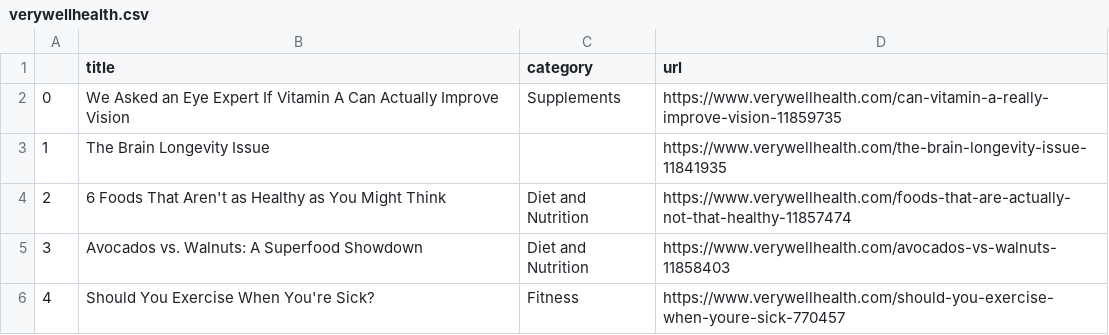
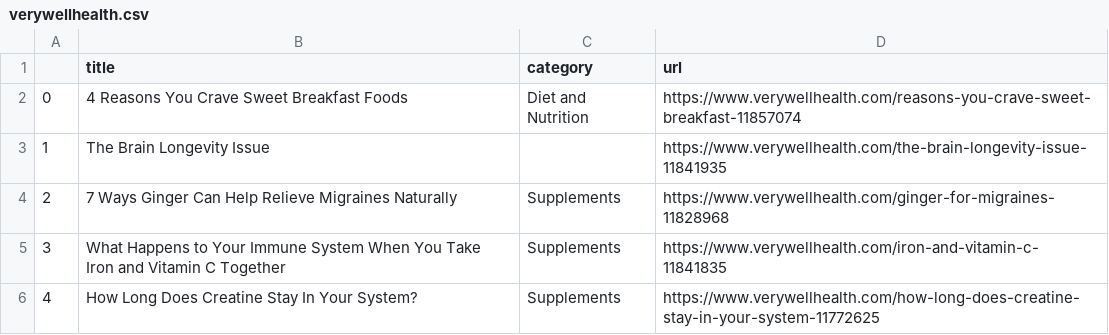
Before and after one commit to hannahkaplan/Very-Well-Health, a CSV file: verywellhealth.csv, drawn as a sheet.

```diff
--- a/verywellhealth.csv
+++ b/verywellhealth.csv
@@ -1,6 +1,6 @@
 ,title,category,url
-0,We Asked an Eye Expert If Vitamin A Can Actually Improve Vision,Supplements,https://www.verywellhealth.com/can-vitamin-a-really-improve-vision-11859735
+0,4 Reasons You Crave Sweet Breakfast Foods,Diet and Nutrition,https://www.verywellhealth.com/reasons-you-crave-sweet-breakfast-11857074
 1,The Brain Longevity Issue,,https://www.verywellhealth.com/the-brain-longevity-issue-11841935
-2,6 Foods That Aren't as Healthy as You Might Think,Diet and Nutrition,https://www.verywellhealth.com/foods-that-are-actually-not-that-healthy-11857474
-3,Avocados vs. Walnuts: A Superfood Showdown,Diet and Nutrition,https://www.verywellhealth.com/avocados-vs-walnuts-11858403
-4,Should You Exercise When You're Sick?,Fitness,https://www.verywellhealth.com/should-you-exercise-when-youre-sick-770457
+2,7 Ways Ginger Can Help Relieve Migraines Naturally,Supplements,https://www.verywellhealth.com/ginger-for-migraines-11828968
+3,What Happens to Your Immune System When You Take Iron and Vitamin C Together,Supplements,https://www.verywellhealth.com/iron-and-vitamin-c-11841835
+4,How Long Does Creatine Stay In Your System?,Supplements,https://www.verywellhealth.com/how-long-does-creatine-stay-in-your-system-11772625
```
